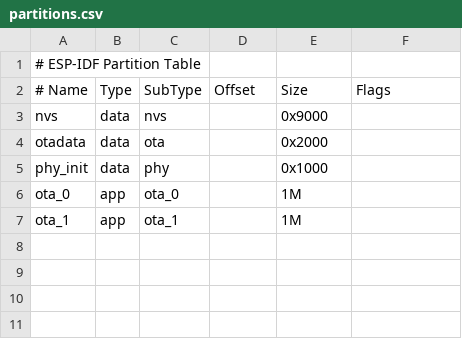
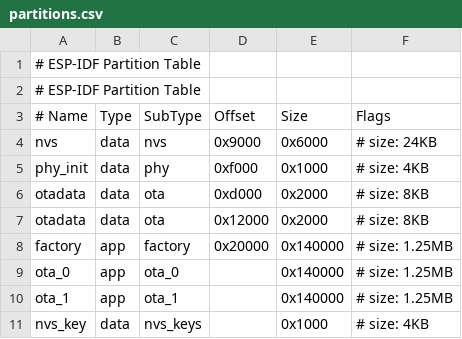
Before and after one commit to aluiziotomazelli/led_lamp, a CSV file: partitions.csv, drawn as a sheet; removed rows and columns are numbered as before the commit, all else as after; the diff names each change by its address in the sheet, - before the commit and + after, or states it on an @@ line.

```diff
--- a/partitions.csv
+++ b/partitions.csv
+row 2: # ESP-IDF Partition Table
-D4 (Offset): (empty)
+D4 (Offset): 0x9000
-E4 (Size): 0x9000
+E4 (Size): 0x6000
-F4 (Flags): (empty)
+F4 (Flags): # size: 24KB
-row 4: otadata | data | ota |  | 0x2000
-D5 (Offset): (empty)
+D5 (Offset): 0xf000
-F5 (Flags): (empty)
+F5 (Flags): # size: 4KB
+row 6: otadata | data | ota | 0xd000 | 0x2000 | # size: 8KB
+row 7: otadata | data | ota | 0x12000 | 0x2000 | # size: 8KB
+row 8: factory | app | factory | 0x20000 | 0x140000 | # size: 1.25MB
-E9:E10 (Size): 1M
+E9:E10 (Size): 0x140000
-F9:F10 (Flags): (empty)
+F9:F10 (Flags): # size: 1.25MB
+row 11: nvs_key | data | nvs_keys |  | 0x1000 | # size: 4KB
```
Also changed, not shown: 4 other files.
